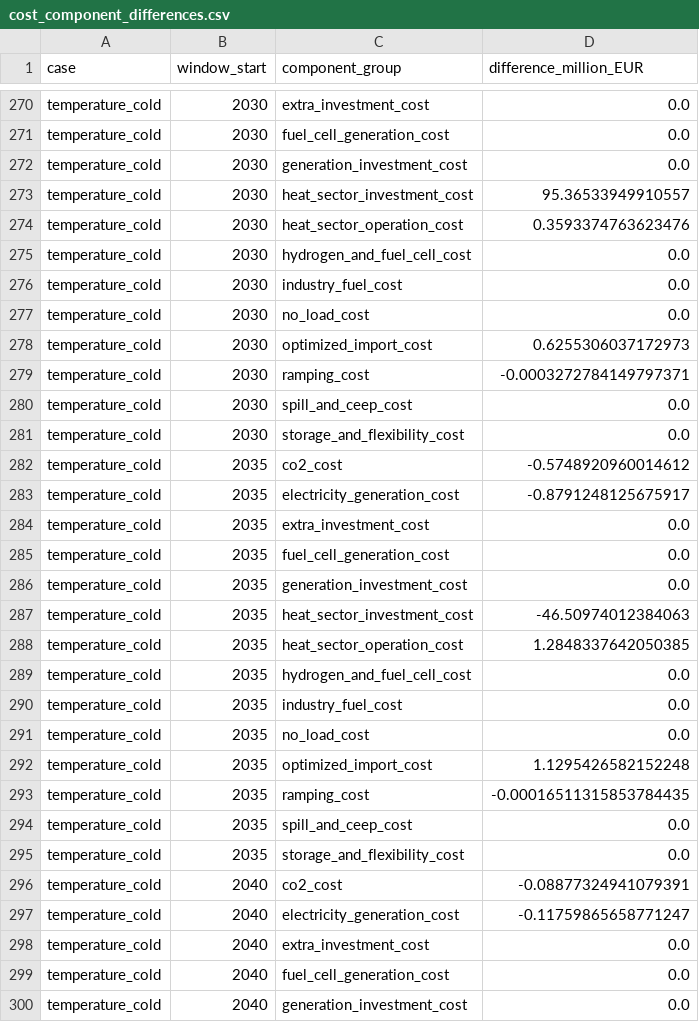
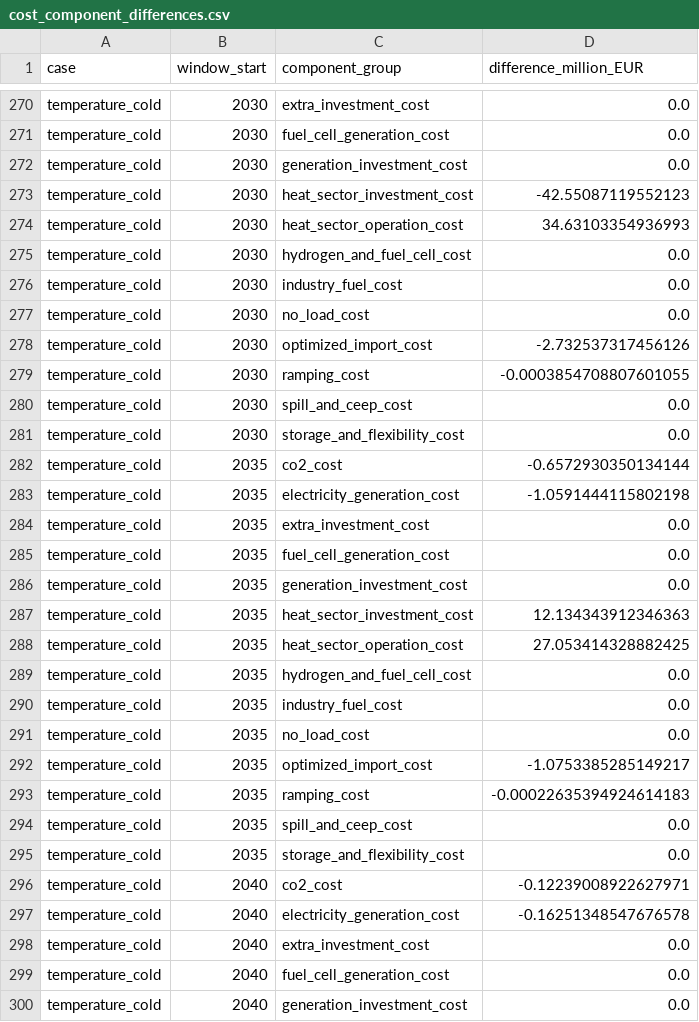
Before and after one commit to Roko55/H2RES-climate-pipeline, a CSV file: results/manuscript/tables/cost_component_differences.csv, drawn as a sheet; only a part is shown, gaps mark what is left out; the diff covers the shown part only.

```diff
--- a/results/manuscript/tables/cost_component_differences.csv
+++ b/results/manuscript/tables/cost_component_differences.csv
@@ -272,4 +272,4 @@ temperature_cold,2030,fuel_cell_generation_cost,0.0
 temperature_cold,2030,generation_investment_cost,0.0
-temperature_cold,2030,heat_sector_investment_cost,95.36533949910557
-temperature_cold,2030,heat_sector_operation_cost,0.3593374763623476
+temperature_cold,2030,heat_sector_investment_cost,-42.55087119552123
+temperature_cold,2030,heat_sector_operation_cost,34.63103354936993
 temperature_cold,2030,hydrogen_and_fuel_cell_cost,0.0
@@ -277,8 +277,8 @@ temperature_cold,2030,industry_fuel_cost,0.0
 temperature_cold,2030,no_load_cost,0.0
-temperature_cold,2030,optimized_import_cost,0.6255306037172973
-temperature_cold,2030,ramping_cost,-0.0003272784149797371
+temperature_cold,2030,optimized_import_cost,-2.732537317456126
+temperature_cold,2030,ramping_cost,-0.0003854708807601055
 temperature_cold,2030,spill_and_ceep_cost,0.0
 temperature_cold,2030,storage_and_flexibility_cost,0.0
-temperature_cold,2035,co2_cost,-0.5748920960014612
-temperature_cold,2035,electricity_generation_cost,-0.8791248125675917
+temperature_cold,2035,co2_cost,-0.6572930350134144
+temperature_cold,2035,electricity_generation_cost,-1.0591444115802198
 temperature_cold,2035,extra_investment_cost,0.0
@@ -286,4 +286,4 @@ temperature_cold,2035,fuel_cell_generation_cost,0.0
 temperature_cold,2035,generation_investment_cost,0.0
-temperature_cold,2035,heat_sector_investment_cost,-46.50974012384063
-temperature_cold,2035,heat_sector_operation_cost,1.2848337642050385
+temperature_cold,2035,heat_sector_investment_cost,12.134343912346363
+temperature_cold,2035,heat_sector_operation_cost,27.053414328882425
 temperature_cold,2035,hydrogen_and_fuel_cell_cost,0.0
@@ -291,8 +291,8 @@ temperature_cold,2035,industry_fuel_cost,0.0
 temperature_cold,2035,no_load_cost,0.0
-temperature_cold,2035,optimized_import_cost,1.1295426582152248
-temperature_cold,2035,ramping_cost,-0.00016511315853784435
+temperature_cold,2035,optimized_import_cost,-1.0753385285149217
+temperature_cold,2035,ramping_cost,-0.00022635394924614183
 temperature_cold,2035,spill_and_ceep_cost,0.0
 temperature_cold,2035,storage_and_flexibility_cost,0.0
-temperature_cold,2040,co2_cost,-0.08877324941079391
-temperature_cold,2040,electricity_generation_cost,-0.11759865658771247
+temperature_cold,2040,co2_cost,-0.12239008922627971
+temperature_cold,2040,electricity_generation_cost,-0.16251348547676578
 temperature_cold,2040,extra_investment_cost,0.0
```
Also changed, not shown: 171 edited cells elsewhere in this file, results/channel_sensitivity/objective_comparison.csv, results/channel_sensitivity/realized_annual_costs.csv, 57 other files.
